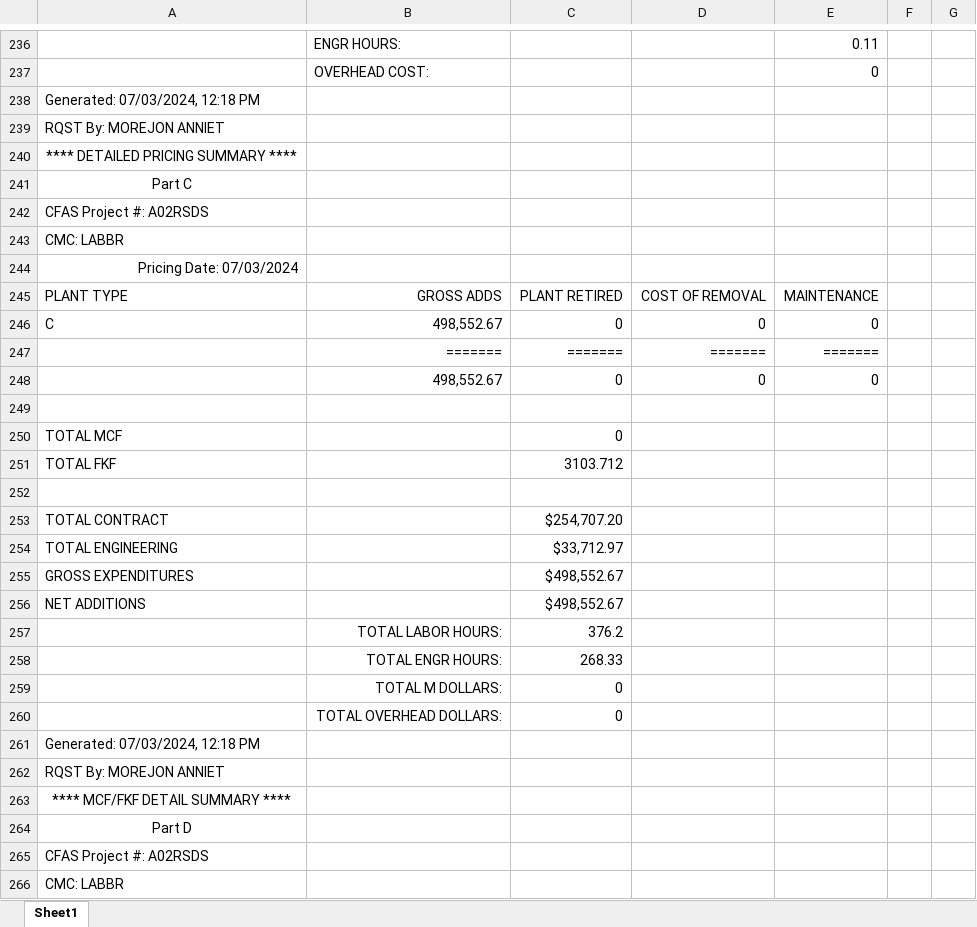
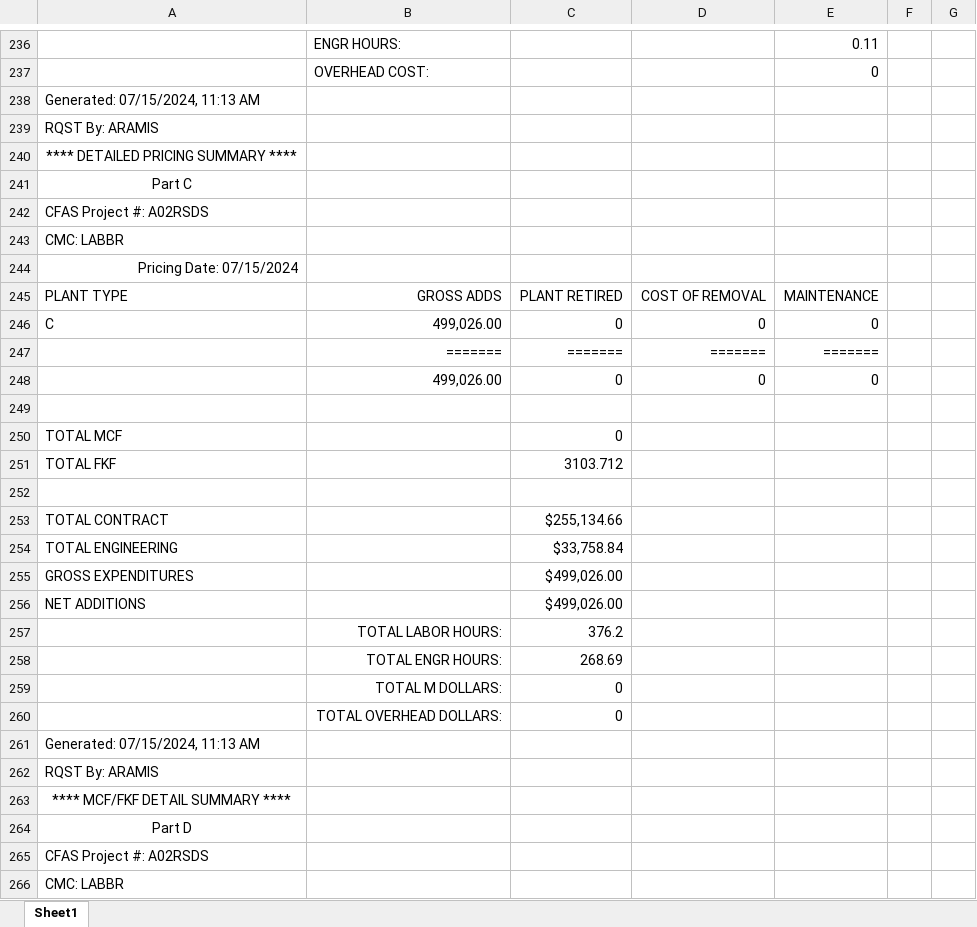
Before and after one commit to ypablos/A02RSDS, an Excel workbook: A02RSDS_PRICING REPORT.xlsx, sheet Sheet1, drawn as a sheet; only a part is shown, gaps mark what is left out; values as stored, in another font and other column widths than the file's, no borders; the diff covers the shown part only; the diff names each change by its address in the sheet, - before the commit and + after, or states it on an @@ line.

Commit message:
Add files via upload

```diff
--- a/A02RSDS_PRICING REPORT.xlsx (sheet Sheet1)
+++ b/A02RSDS_PRICING REPORT.xlsx (sheet Sheet1)
-A238: Generated: 07/03/2024, 12:18 PM
+A238: Generated: 07/15/2024, 11:13 AM
-A239: RQST By: MOREJON ANNIET
+A239: RQST By: ARAMIS
-A244: Pricing Date: 07/03/2024
+A244: Pricing Date: 07/15/2024
-B246: 498,552.67
+B246: 499,026.00
-B248: 498,552.67
+B248: 499,026.00
-C253: $254,707.20
+C253: $255,134.66
-C254: $33,712.97
+C254: $33,758.84
-C255:C256: $498,552.67
+C255:C256: $499,026.00
-C258: 268.33
+C258: 268.69
-A261: Generated: 07/03/2024, 12:18 PM
+A261: Generated: 07/15/2024, 11:13 AM
-A262: RQST By: MOREJON ANNIET
+A262: RQST By: ARAMIS
```
Also changed, not shown: 39 edited cells elsewhere in this sheet.
